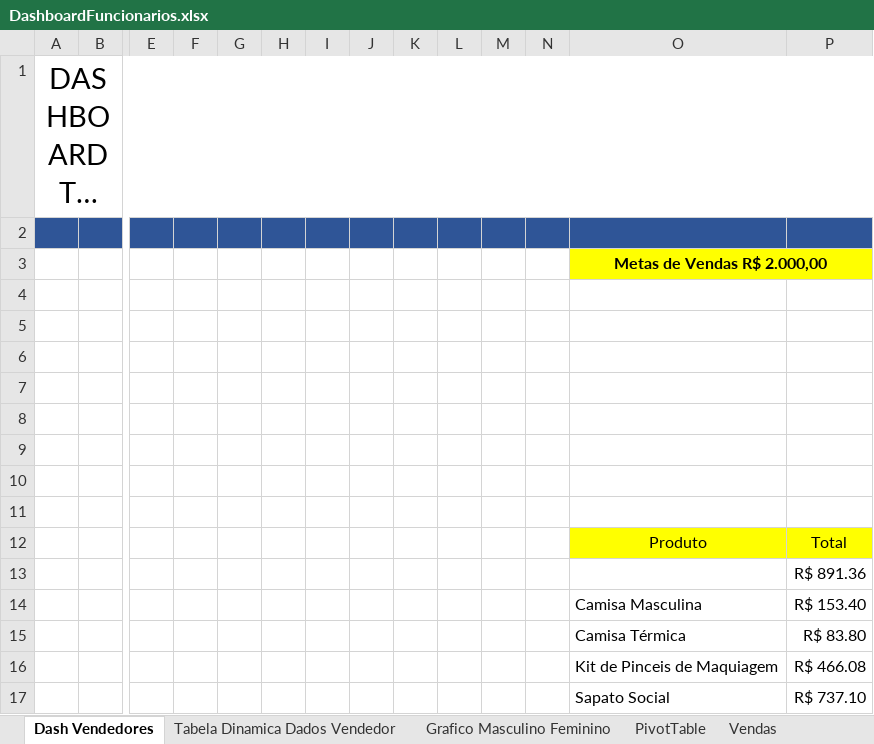
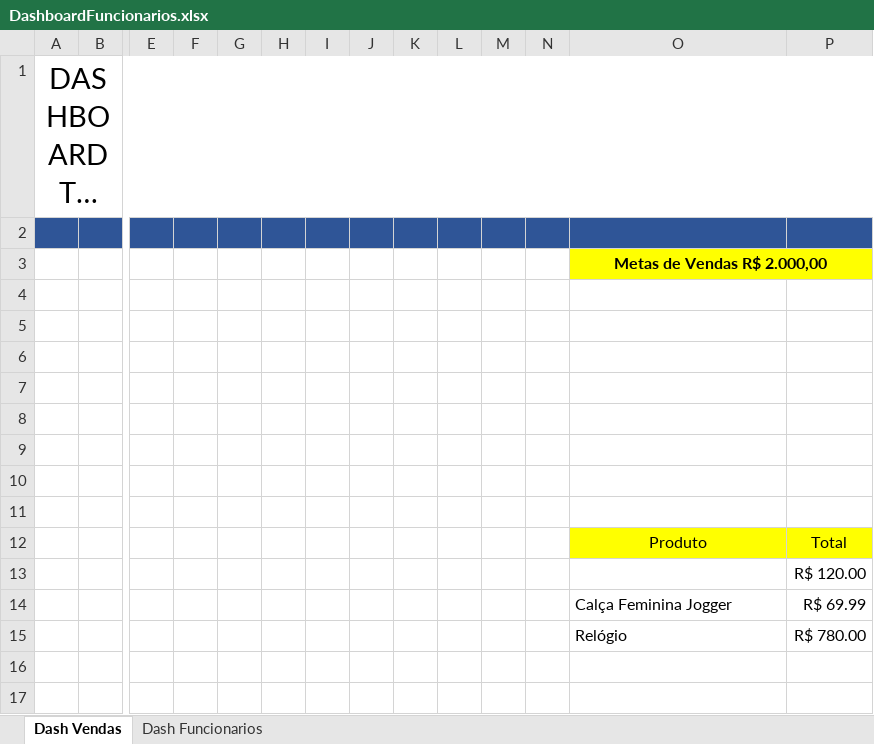
Before and after one commit to marcoleitecarmo/Curso-Udemy---Excel-do-Basico-ao-Avan-ado-Macro-e-VB, an Excel workbook: Dashboard/DashboardFuncionarios.xlsx, sheet Dash Vendas, drawn as a sheet; only a part is shown, gaps mark what is left out; long unchanged cells end in …; values as stored, in another font and other column widths than the file's, no borders; charts and pictures not drawn; removed rows and columns are numbered as before the commit, all else as after; rows hold the shown columns only; the diff names each change by its address in the sheet, - before the commit and + after, or states it on an @@ line.

Commit message:
Termino da aula DashBoard Vendas
Criação dashboard de vendas por sexo e região

```diff
--- a/Dashboard/DashboardFuncionarios.xlsx (sheet Dash Vendas)
+++ b/Dashboard/DashboardFuncionarios.xlsx (sheet Dash Vendas)
-sheet tab: Dash Vendedores
+sheet tab: Dash Vendas
@@ sheet tab hidden: Tabela Dinamica Dados Vendedor @@
@@ sheet tab hidden: Grafico Masculino Feminino @@
@@ sheet tab hidden: PivotTable @@
@@ sheet tab hidden: Vendas @@
+sheet tab: Dash Funcionarios
-P13: R$ 891.36
+P13: R$ 120.00
-row 14:  |  |  |  |  |  |  |  |  |  |  |  | Camisa Masculina | R$ 153.40
-row 15:  |  |  |  |  |  |  |  |  |  |  |  | Camisa Térmica | R$ 83.80
-row 16:  |  |  |  |  |  |  |  |  |  |  |  | Kit de Pinceis de Maquiagem | R$ 466.08
-row 17:  |  |  |  |  |  |  |  |  |  |  |  | Sapato Social | R$ 737.10
+row 14:  |  |  |  |  |  |  |  |  |  |  |  | Calça Feminina Jogger | R$ 69.99
+row 15:  |  |  |  |  |  |  |  |  |  |  |  | Relógio | R$ 780.00
```
Also changed, not shown: other sheet tabs, charts or pictures.
